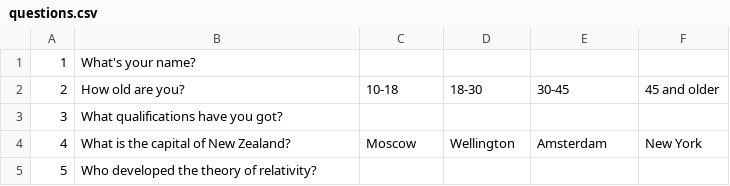
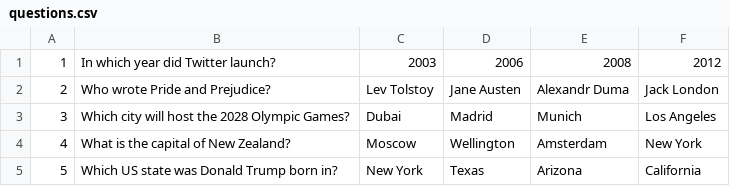
Before and after one commit to sychevoa/2020-05-otus-spring-Sychev, a CSV file: src/main/resources/questions.csv, drawn as a sheet.

```diff
--- a/src/main/resources/questions.csv
+++ b/src/main/resources/questions.csv
@@ -1,5 +1,5 @@
-1,What's your name?,
-2,How old are you?,10-18, 18-30, 30-45, 45 and older
-3,What qualifications have you got?,
+1,In which year did Twitter launch?,2003,2006,2008,2012
+2,Who wrote Pride and Prejudice?,Lev Tolstoy,Jane Austen,Alexandr Duma,Jack London
+3,Which city will host the 2028 Olympic Games?,Dubai,Madrid,Munich,Los Angeles
 4,What is the capital of New Zealand?,Moscow,Wellington,Amsterdam,New York
-5,Who developed the theory of relativity?,
+5,Which US state was Donald Trump born in?,New York,Texas,Arizona,California
```
Also changed, not shown: 16 other files.
